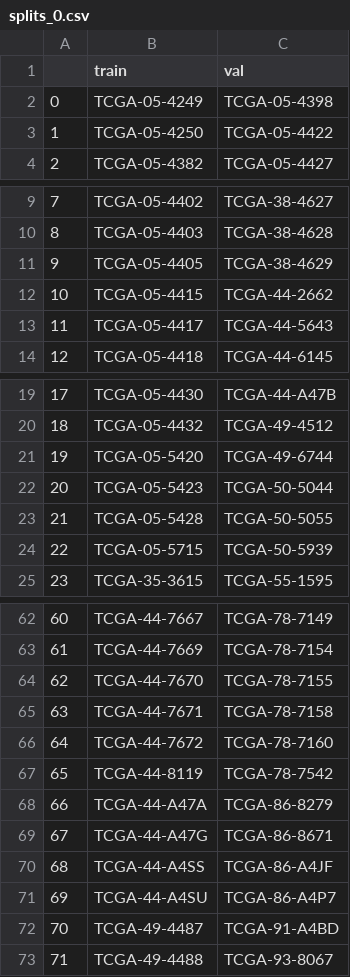
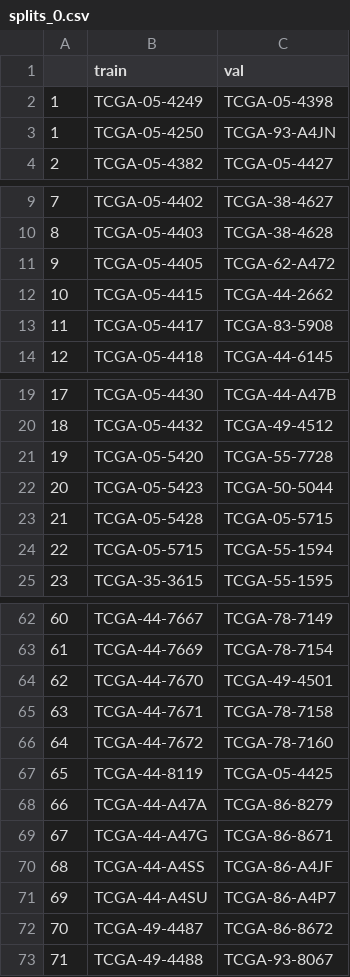
Before and after one commit to zhangrongxiang/mine-cmta, a CSV file: splits/5foldcv/tcga_luad/splits_0.csv, drawn as a sheet; only a part is shown, gaps mark what is left out; the diff covers the shown part only.

Commit message:
luad test

```diff
--- a/splits/5foldcv/tcga_luad/splits_0.csv
+++ b/splits/5foldcv/tcga_luad/splits_0.csv
@@ -1,4 +1,4 @@
 ,train,val
-0,TCGA-05-4249,TCGA-05-4398
-1,TCGA-05-4250,TCGA-05-4422
+1,TCGA-05-4249,TCGA-05-4398
+1,TCGA-05-4250,TCGA-93-A4JN
 2,TCGA-05-4382,TCGA-05-4427
@@ -10,5 +10,5 @@
 8,TCGA-05-4403,TCGA-38-4628
-9,TCGA-05-4405,TCGA-38-4629
+9,TCGA-05-4405,TCGA-62-A472
 10,TCGA-05-4415,TCGA-44-2662
-11,TCGA-05-4417,TCGA-44-5643
+11,TCGA-05-4417,TCGA-83-5908
 12,TCGA-05-4418,TCGA-44-6145
@@ -20,6 +20,6 @@
 18,TCGA-05-4432,TCGA-49-4512
-19,TCGA-05-5420,TCGA-49-6744
+19,TCGA-05-5420,TCGA-55-7728
 20,TCGA-05-5423,TCGA-50-5044
-21,TCGA-05-5428,TCGA-50-5055
-22,TCGA-05-5715,TCGA-50-5939
+21,TCGA-05-5428,TCGA-05-5715
+22,TCGA-05-5715,TCGA-55-1594
 23,TCGA-35-3615,TCGA-55-1595
@@ -63,6 +63,6 @@
 61,TCGA-44-7669,TCGA-78-7154
-62,TCGA-44-7670,TCGA-78-7155
+62,TCGA-44-7670,TCGA-49-4501
 63,TCGA-44-7671,TCGA-78-7158
 64,TCGA-44-7672,TCGA-78-7160
-65,TCGA-44-8119,TCGA-78-7542
+65,TCGA-44-8119,TCGA-05-4425
 66,TCGA-44-A47A,TCGA-86-8279
@@ -71,3 +71,3 @@
 69,TCGA-44-A4SU,TCGA-86-A4P7
-70,TCGA-49-4487,TCGA-91-A4BD
+70,TCGA-49-4487,TCGA-86-8672
 71,TCGA-49-4488,TCGA-93-8067
```
Also changed, not shown: 1 edited cell elsewhere in this file, splits/5foldcv/tcga_luad/splits_1.csv, splits/5foldcv/tcga_luad/splits_2.csv, 2 other files.
